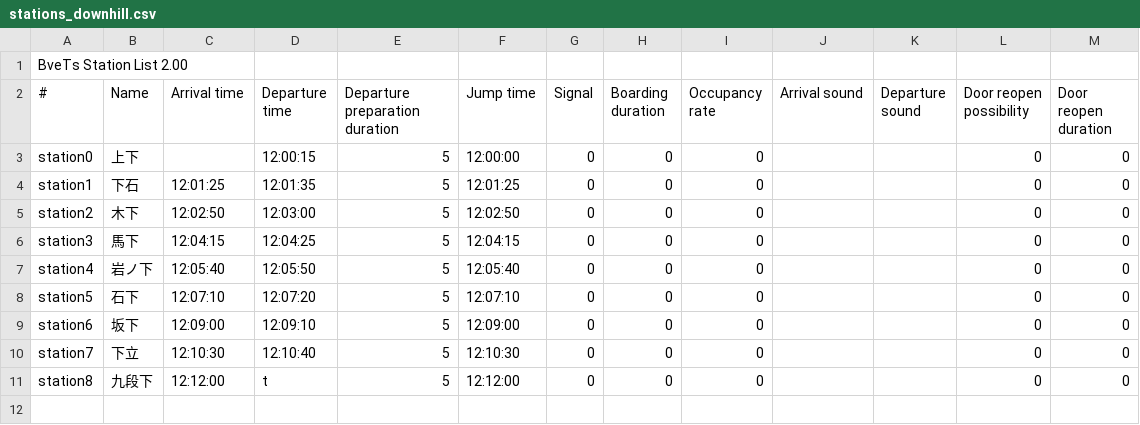
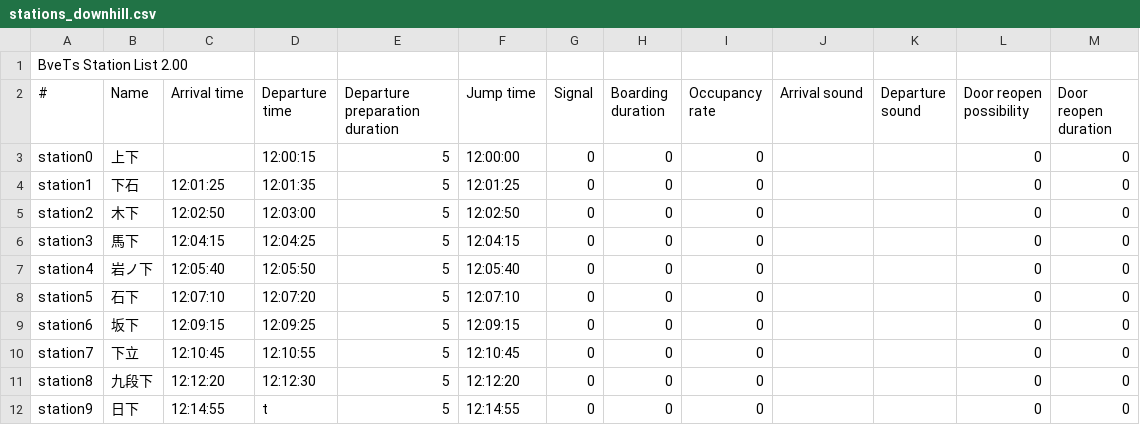
Before and after one commit to magicant/bve-autopilot-scenario, a CSV file: Scenarios/magicant/autopilot_slope/stations_downhill.csv, drawn as a sheet.

```diff
--- a/Scenarios/magicant/autopilot_slope/stations_downhill.csv
+++ b/Scenarios/magicant/autopilot_slope/stations_downhill.csv
@@ -8,4 +8,5 @@ station4,岩ノ下,12:05:40,12:05:50,5,12:05:40,0,0,0,,,0,0
 station5,石下,12:07:10,12:07:20,5,12:07:10,0,0,0,,,0,0
-station6,坂下,12:09:00,12:09:10,5,12:09:00,0,0,0,,,0,0
-station7,下立,12:10:30,12:10:40,5,12:10:30,0,0,0,,,0,0
-station8,九段下,12:12:00,t,5,12:12:00,0,0,0,,,0,0
+station6,坂下,12:09:15,12:09:25,5,12:09:15,0,0,0,,,0,0
+station7,下立,12:10:45,12:10:55,5,12:10:45,0,0,0,,,0,0
+station8,九段下,12:12:20,12:12:30,5,12:12:20,0,0,0,,,0,0
+station9,日下,12:14:55,t,5,12:14:55,0,0,0,,,0,0
```
Also changed, not shown: Scenarios/magicant/autopilot_slope/stations_uphill.csv, Scenarios/magicant/autopilot_slope/structures/structures_downhill.csv, 2 other files.
